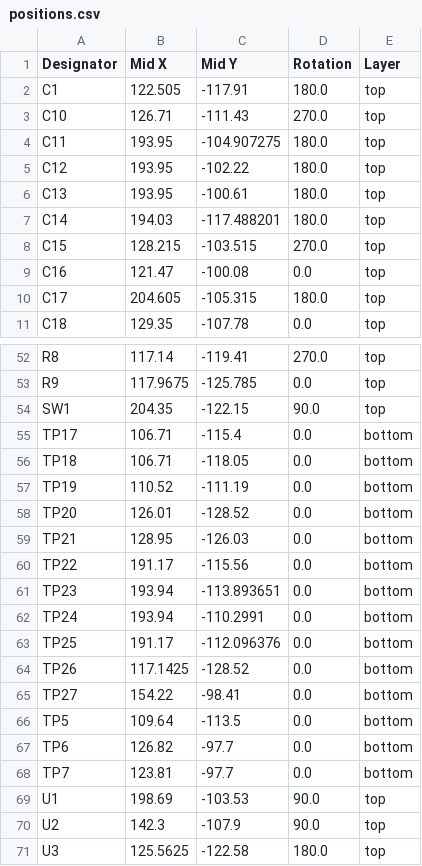
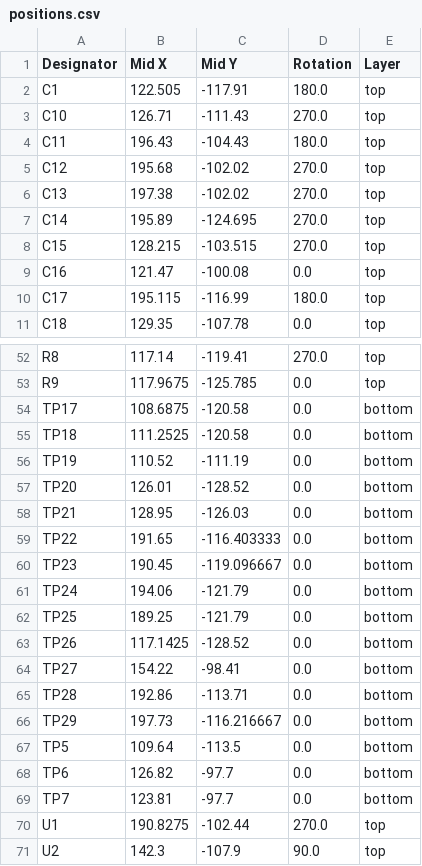
Before and after one commit to kquinsland/modular-rack-mount-power-system, a CSV file: hardware/boards/carrier/production/positions.csv, drawn as a sheet; only a part is shown, gaps mark what is left out; the shorter side is filled out with more unchanged rows; the diff covers the shown part only.

```diff
--- a/hardware/boards/carrier/production/positions.csv
+++ b/hardware/boards/carrier/production/positions.csv
@@ -3,9 +3,9 @@ C1,122.505,-117.91,180.0,top
 C10,126.71,-111.43,270.0,top
-C11,193.95,-104.907275,180.0,top
-C12,193.95,-102.22,180.0,top
-C13,193.95,-100.61,180.0,top
-C14,194.03,-117.488201,180.0,top
+C11,196.43,-104.43,180.0,top
+C12,195.68,-102.02,270.0,top
+C13,197.38,-102.02,270.0,top
+C14,195.89,-124.695,270.0,top
 C15,128.215,-103.515,270.0,top
 C16,121.47,-100.08,0.0,top
-C17,204.605,-105.315,180.0,top
+C17,195.115,-116.99,180.0,top
 C18,129.35,-107.78,0.0,top
@@ -53,5 +53,4 @@ R8,117.14,-119.41,270.0,top
 R9,117.9675,-125.785,0.0,top
-SW1,204.35,-122.15,90.0,top
-TP17,106.71,-115.4,0.0,bottom
-TP18,106.71,-118.05,0.0,bottom
+TP17,108.6875,-120.58,0.0,bottom
+TP18,111.2525,-120.58,0.0,bottom
 TP19,110.52,-111.19,0.0,bottom
@@ -59,8 +58,10 @@ TP20,126.01,-128.52,0.0,bottom
 TP21,128.95,-126.03,0.0,bottom
-TP22,191.17,-115.56,0.0,bottom
-TP23,193.94,-113.893651,0.0,bottom
-TP24,193.94,-110.2991,0.0,bottom
-TP25,191.17,-112.096376,0.0,bottom
+TP22,191.65,-116.403333,0.0,bottom
+TP23,190.45,-119.096667,0.0,bottom
+TP24,194.06,-121.79,0.0,bottom
+TP25,189.25,-121.79,0.0,bottom
 TP26,117.1425,-128.52,0.0,bottom
 TP27,154.22,-98.41,0.0,bottom
+TP28,192.86,-113.71,0.0,bottom
+TP29,197.73,-116.216667,0.0,bottom
 TP5,109.64,-113.5,0.0,bottom
@@ -68,3 +69,3 @@ TP6,126.82,-97.7,0.0,bottom
 TP7,123.81,-97.7,0.0,bottom
-U1,198.69,-103.53,90.0,top
+U1,190.8275,-102.44,270.0,top
 U2,142.3,-107.9,90.0,top
```
Also changed, not shown: 26 edited cells elsewhere in this file, hardware/boards/carrier/production/bom.csv, hardware/boards/carrier/production/designators.csv, 3 other files.
